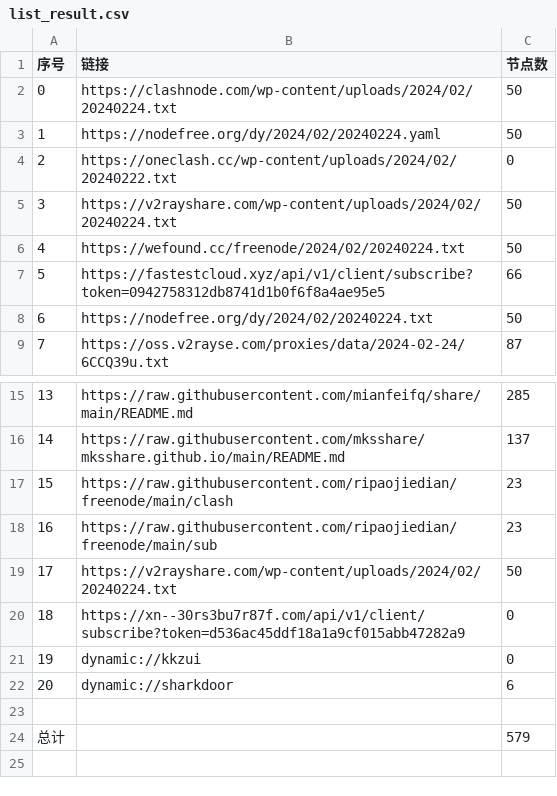
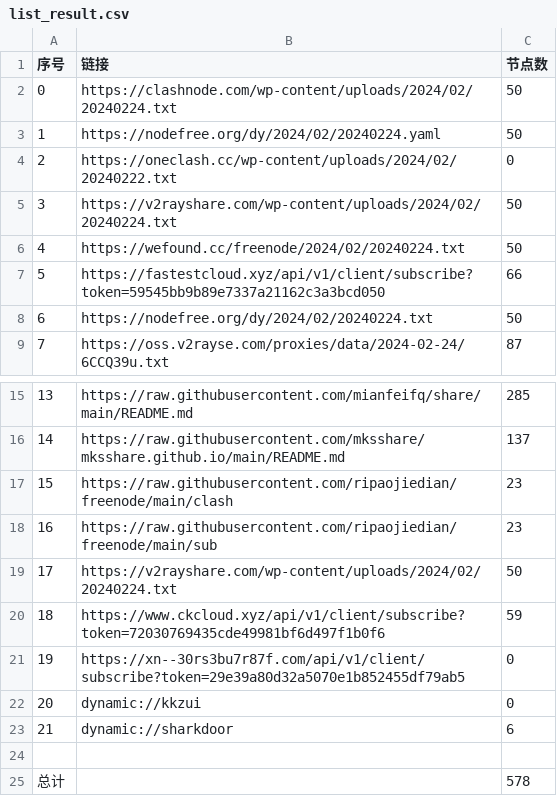
Before and after one commit to yaney01/NoMoreWalls, a CSV file: list_result.csv, drawn as a sheet; only a part is shown, gaps mark what is left out; addresses are those after the commit; the diff names each change by its address in the sheet, - before the commit and + after, or states it on an @@ line.

```diff
--- a/list_result.csv
+++ b/list_result.csv
-B7 (链接): https://fastestcloud.xyz/api/v1/client/subscribe?token=0942758312db8741d1b0f6f8a4ae95e5
+B7 (链接): https://fastestcloud.xyz/api/v1/client/subscribe?token=59545bb9b89e7337a21162c3a3bcd050
+row 20: 18 | https://www.ckcloud.xyz/api/v1/client/subscribe?token=72030769435cde49981bf6d497f1b0f6 | 59
@@ column A (序号) renumbered between rows 21 and 23 @@
-B21 (链接): https://xn--30rs3bu7r87f.com/api/v1/client/subscribe?token=d536ac45ddf18a1a9cf015abb47282a9
+B21 (链接): https://xn--30rs3bu7r87f.com/api/v1/client/subscribe?token=29e39a80d32a5070e1b852455df79ab5
-C25 (节点数): 579
+C25 (节点数): 578
```
Also changed, not shown: 12 other files.
